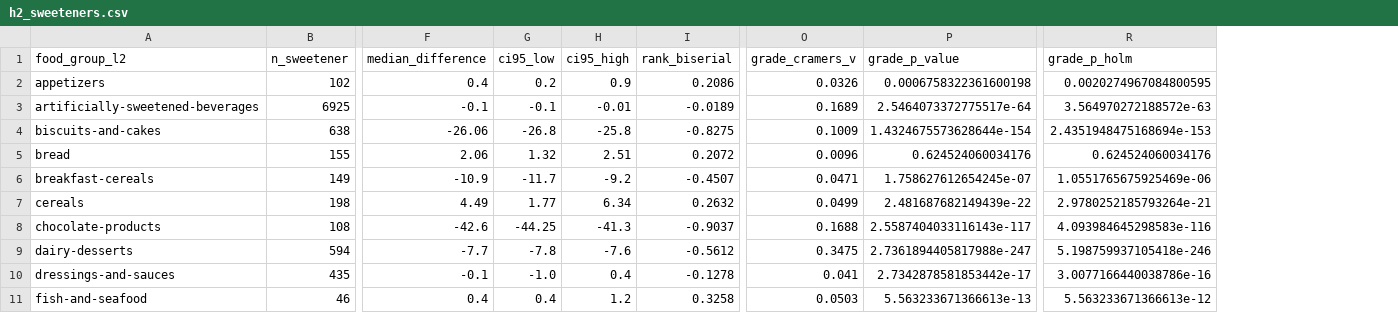
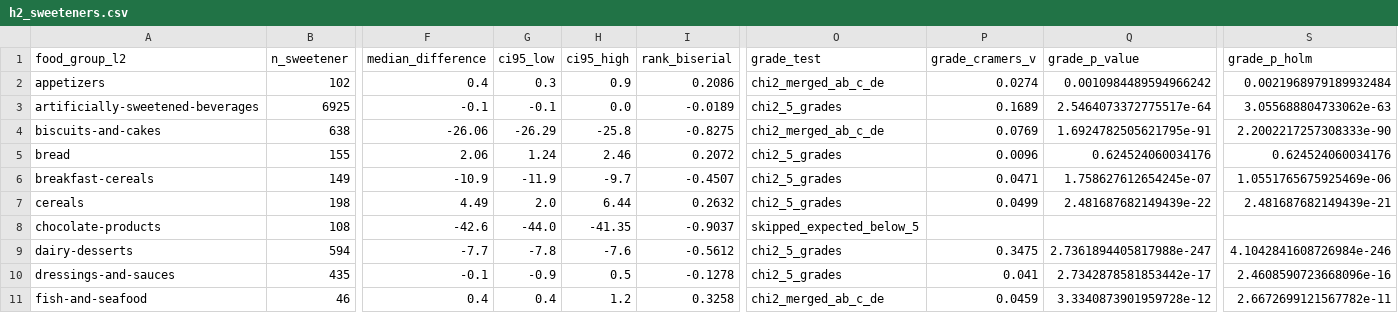
Before and after one commit to complagaet/openfoodfacts-nutrition-analytics, a CSV file: docs/results/tables/h2_sweeteners.csv, drawn as a sheet; only a part is shown, gaps mark what is left out; addresses are those after the commit; the diff covers the shown part only; the diff names each change by its address in the sheet, - before the commit and + after, or states it on an @@ line.

Commit message:
docs: refresh full-run results after review fixes
Benchmark subset is now a seeded random sample, HGB uses fixed iterations,
H2 bootstrap uses full arms with expected-count checks; report text no
longer claims Polars reads fewer columns and the 63.6% figure is scoped to
fats/nuts/seeds.

```diff
--- a/docs/results/tables/h2_sweeteners.csv
+++ b/docs/results/tables/h2_sweeteners.csv
+column O (grade_test), rows 2-11: chi2_merged_ab_c_de | chi2_5_grades | chi2_merged_ab_c_de | chi2_5_grades | chi2_5_grades | chi2_5_grades | skipped_expected_below_5 | chi2_5_grades | chi2_5_grades | chi2_merged_ab_c_de
-G2 (ci95_low): 0.2
+G2 (ci95_low): 0.3
-P2 (grade_cramers_v): 0.0326
+P2 (grade_cramers_v): 0.0274
-Q2 (grade_p_value): 0.0006758322361600198
+Q2 (grade_p_value): 0.0010984489594966242
-S2 (grade_p_holm): 0.0020274967084800595
+S2 (grade_p_holm): 0.0021968979189932484
-H3 (ci95_high): -0.01
+H3 (ci95_high): 0.0
-S3 (grade_p_holm): 3.564970272188572e-63
+S3 (grade_p_holm): 3.055688804733062e-63
-G4 (ci95_low): -26.8
+G4 (ci95_low): -26.29
-P4 (grade_cramers_v): 0.1009
+P4 (grade_cramers_v): 0.0769
-Q4 (grade_p_value): 1.4324675573628644e-154
+Q4 (grade_p_value): 1.6924782505621795e-91
-S4 (grade_p_holm): 2.4351948475168694e-153
+S4 (grade_p_holm): 2.2002217257308333e-90
-G5 (ci95_low): 1.32
+G5 (ci95_low): 1.24
-H5 (ci95_high): 2.51
+H5 (ci95_high): 2.46
-G6 (ci95_low): -11.7
+G6 (ci95_low): -11.9
-H6 (ci95_high): -9.2
+H6 (ci95_high): -9.7
-G7 (ci95_low): 1.77
+G7 (ci95_low): 2.0
-H7 (ci95_high): 6.34
+H7 (ci95_high): 6.44
-S7 (grade_p_holm): 2.9780252185793264e-21
+S7 (grade_p_holm): 2.481687682149439e-21
-G8 (ci95_low): -44.25
+G8 (ci95_low): -44.0
-H8 (ci95_high): -41.3
+H8 (ci95_high): -41.35
-P8 (grade_cramers_v): 0.1688
+P8 (grade_cramers_v): (empty)
-Q8 (grade_p_value): 2.5587404033116143e-117
+Q8 (grade_p_value): (empty)
-S8 (grade_p_holm): 4.093984645298583e-116
+S8 (grade_p_holm): (empty)
-S9 (grade_p_holm): 5.198759937105418e-246
+S9 (grade_p_holm): 4.1042841608726984e-246
-G10 (ci95_low): -1.0
+G10 (ci95_low): -0.9
-H10 (ci95_high): 0.4
+H10 (ci95_high): 0.5
-S10 (grade_p_holm): 3.0077166440038786e-16
+S10 (grade_p_holm): 2.4608590723668096e-16
-P11 (grade_cramers_v): 0.0503
+P11 (grade_cramers_v): 0.0459
-Q11 (grade_p_value): 5.563233671366613e-13
+Q11 (grade_p_value): 3.3340873901959728e-12
-S11 (grade_p_holm): 5.563233671366613e-12
+S11 (grade_p_holm): 2.6672699121567782e-11
```
Also changed, not shown: 34 edited cells elsewhere in this file, 10 other files.
